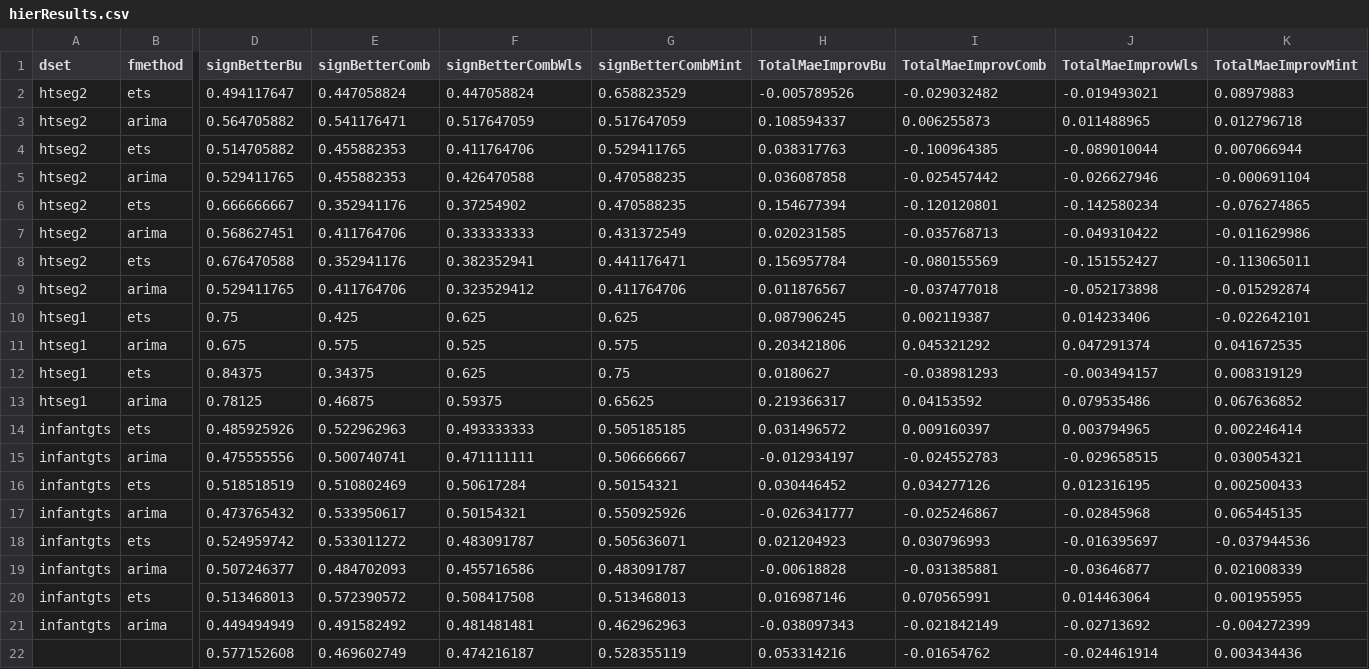
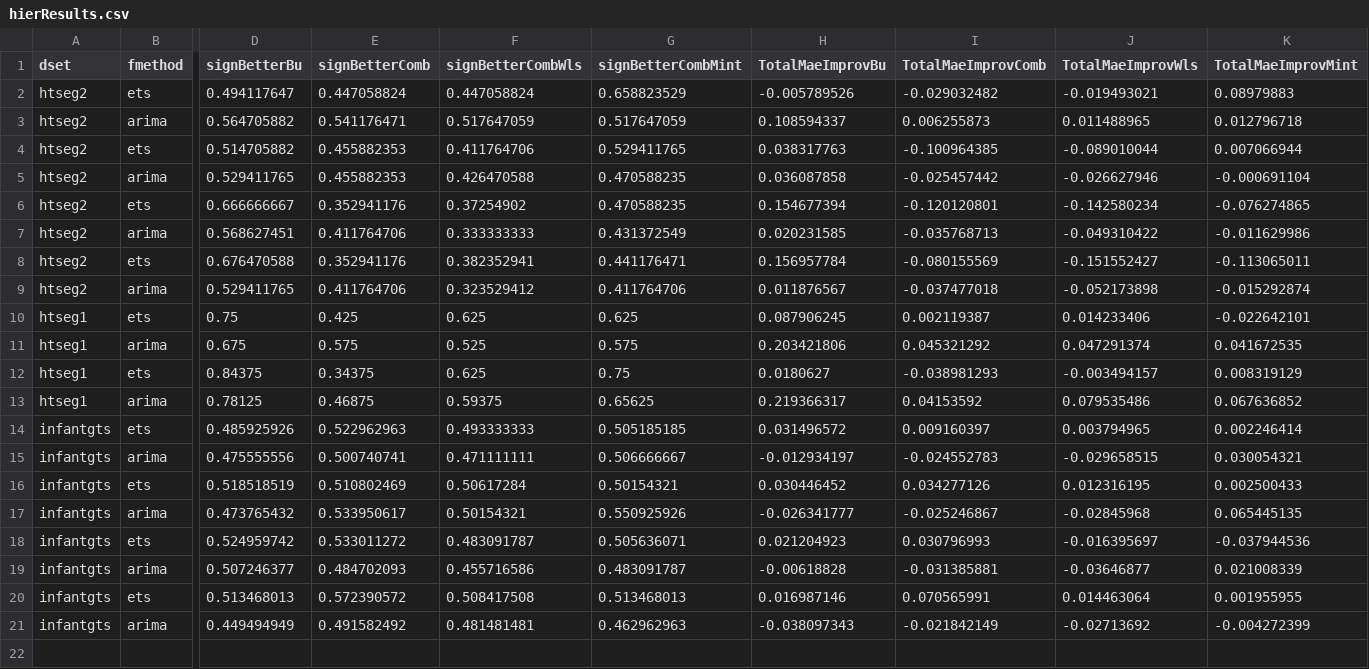
Before and after one commit to gcorani/hierTs, a CSV file: hierResults.csv, drawn as a sheet; only a part is shown, gaps mark what is left out; rows hold the shown columns only; the diff names each change by its address in the sheet, - before the commit and + after, or states it on an @@ line.

```diff
--- a/hierResults.csv
+++ b/hierResults.csv
-row 22:  |  | 0.577152608 | 0.469602749 | 0.474216187 | 0.528355119 | 0.053314216 | -0.01654762 | -0.024461914 | 0.003434436
```
Also changed, not shown: 2 other files.
